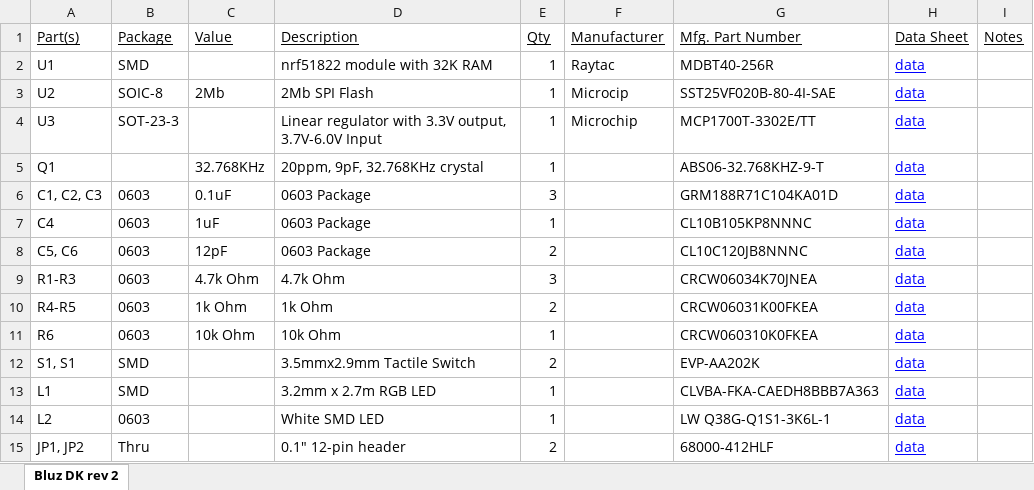
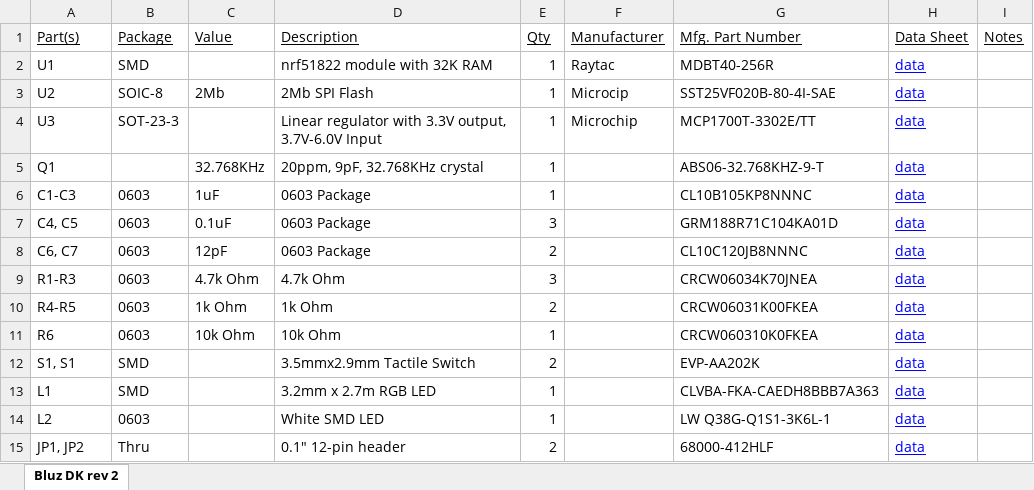
Before and after one commit to bluzDK/bluzDK, an Excel workbook: v2/BOM/bluzDK_bom.xlsx, sheet Bluz DK rev 2, drawn as a sheet; values as stored, in another font and other column widths than the file's, no borders; removed rows and columns are numbered as before the commit, all else as after; the diff names each change by its address in the sheet, - before the commit and + after, or states it on an @@ line.

```diff
--- a/v2/BOM/bluzDK_bom.xlsx (sheet Bluz DK rev 2)
+++ b/v2/BOM/bluzDK_bom.xlsx (sheet Bluz DK rev 2)
+row 6: C1-C3 | 0603 | 1uF | 0603 Package | 1 |  | CL10B105KP8NNNC | data
-A7 (Part(s)): C1, C2, C3
+A7 (Part(s)): C4, C5
-row 7: C4 | 0603 | 1uF | 0603 Package | 1 |  | CL10B105KP8NNNC | data
-A8 (Part(s)): C5, C6
+A8 (Part(s)): C6, C7
```
Also changed, not shown: 3 other files.
